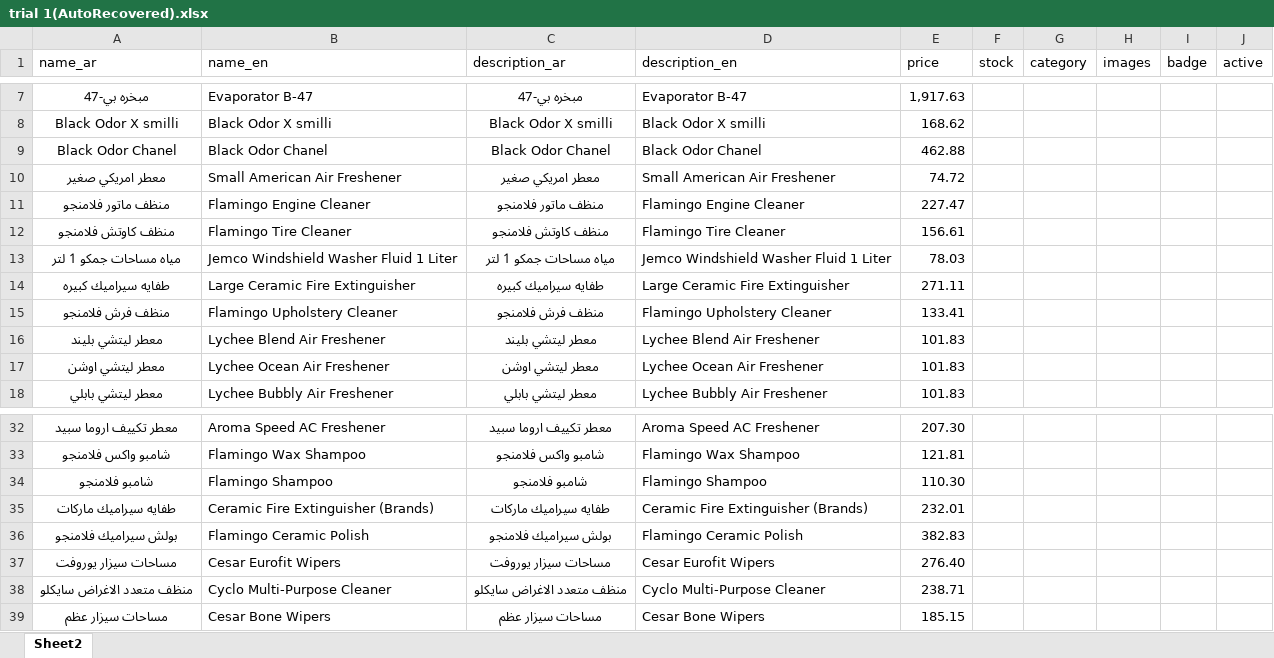
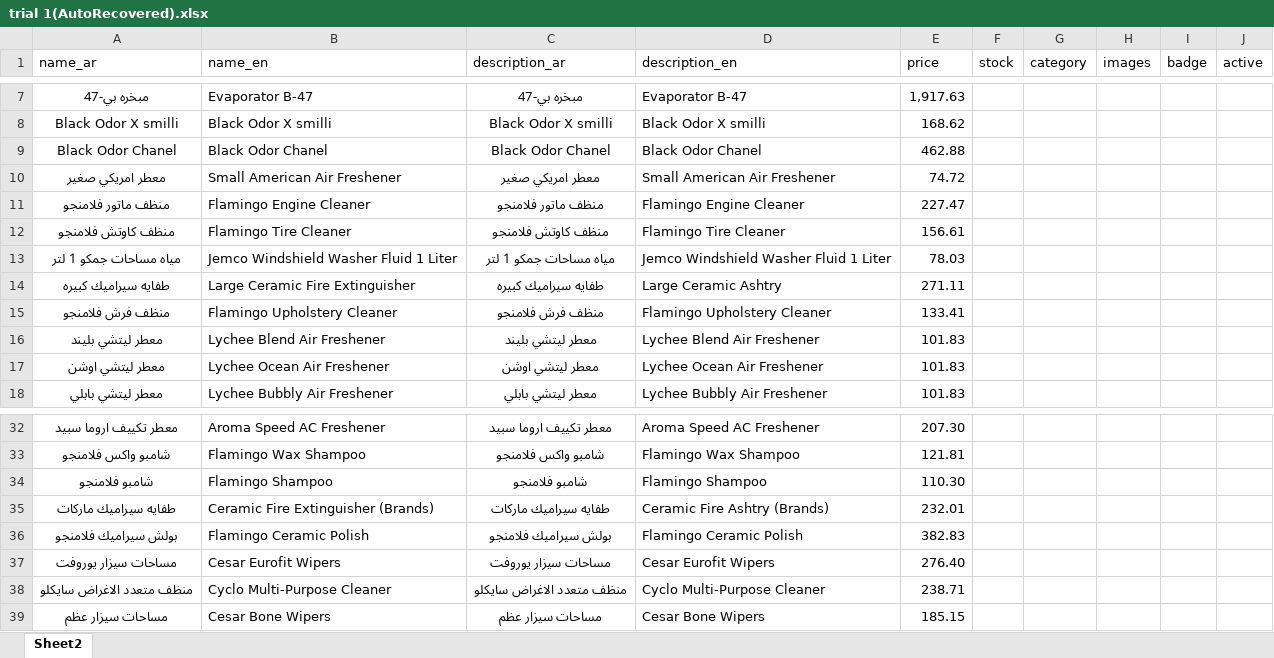
Before and after one commit to Cesaraitools/cesar-store, an Excel workbook: trial 1(AutoRecovered).xlsx, sheet Sheet2, drawn as a sheet; only a part is shown, gaps mark what is left out; values as stored, in another font and other column widths than the file's, no borders; the diff names each change by its address in the sheet, - before the commit and + after, or states it on an @@ line.

```diff
--- a/trial 1(AutoRecovered).xlsx (sheet Sheet2)
+++ b/trial 1(AutoRecovered).xlsx (sheet Sheet2)
-D14 (description_en): Large Ceramic Fire Extinguisher
+D14 (description_en): Large Ceramic Ashtry
-D35 (description_en): Ceramic Fire Extinguisher (Brands)
+D35 (description_en): Ceramic Fire Ashtry (Brands)
```
Also changed, not shown: 1 other file.
